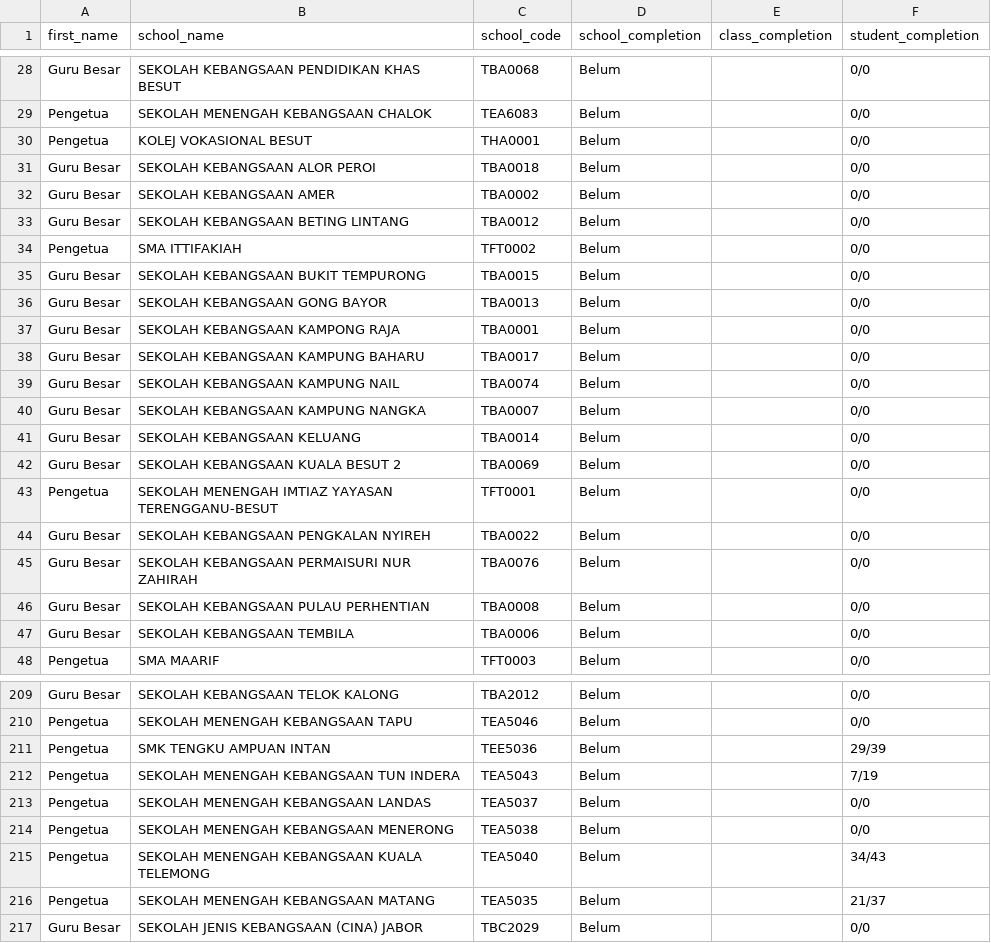
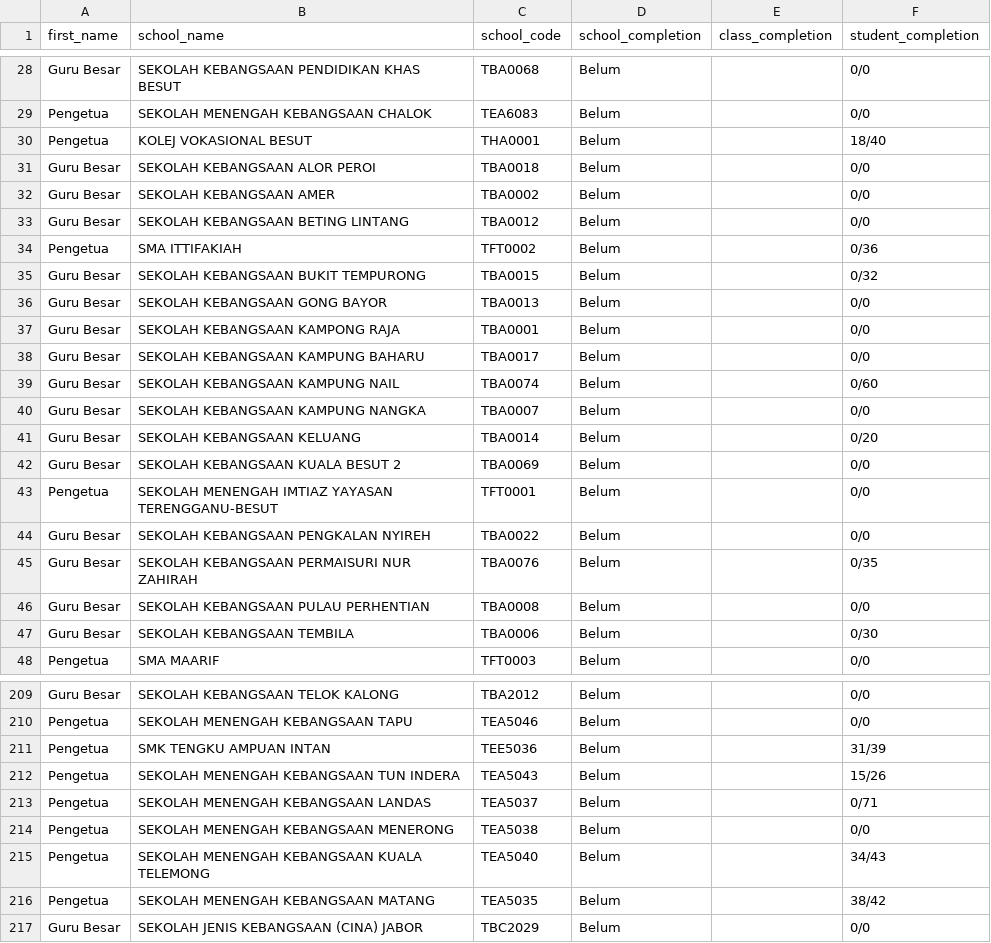
Before and after one commit to fatinfatihah-rgb/fatinfatihah-rgb.github.io, a CSV file: dcs-dashboard/data.csv, drawn as a sheet; only a part is shown, gaps mark what is left out; the diff covers the shown part only.

Commit message:
Update DCS dashboard data 2026-10-08

```diff
--- a/dcs-dashboard/data.csv
+++ b/dcs-dashboard/data.csv
@@ -29,3 +29,3 @@ Guru Besar,SEKOLAH KEBANGSAAN PENDIDIKAN KHAS BESUT,TBA0068,Belum,,0/0
 Pengetua,SEKOLAH MENENGAH KEBANGSAAN CHALOK,TEA6083,Belum,,0/0
-Pengetua,KOLEJ VOKASIONAL BESUT,THA0001,Belum,,0/0
+Pengetua,KOLEJ VOKASIONAL BESUT,THA0001,Belum,,18/40
 Guru Besar,SEKOLAH KEBANGSAAN ALOR PEROI,TBA0018,Belum,,0/0
@@ -33,4 +33,4 @@ Guru Besar,SEKOLAH KEBANGSAAN AMER,TBA0002,Belum,,0/0
 Guru Besar,SEKOLAH KEBANGSAAN BETING LINTANG,TBA0012,Belum,,0/0
-Pengetua,SMA ITTIFAKIAH,TFT0002,Belum,,0/0
-Guru Besar,SEKOLAH KEBANGSAAN BUKIT TEMPURONG,TBA0015,Belum,,0/0
+Pengetua,SMA ITTIFAKIAH,TFT0002,Belum,,0/36
+Guru Besar,SEKOLAH KEBANGSAAN BUKIT TEMPURONG,TBA0015,Belum,,0/32
 Guru Besar,SEKOLAH KEBANGSAAN GONG BAYOR,TBA0013,Belum,,0/0
@@ -38,5 +38,5 @@ Guru Besar,SEKOLAH KEBANGSAAN KAMPONG RAJA,TBA0001,Belum,,0/0
 Guru Besar,SEKOLAH KEBANGSAAN KAMPUNG BAHARU,TBA0017,Belum,,0/0
-Guru Besar,SEKOLAH KEBANGSAAN KAMPUNG NAIL,TBA0074,Belum,,0/0
+Guru Besar,SEKOLAH KEBANGSAAN KAMPUNG NAIL,TBA0074,Belum,,0/60
 Guru Besar,SEKOLAH KEBANGSAAN KAMPUNG NANGKA,TBA0007,Belum,,0/0
-Guru Besar,SEKOLAH KEBANGSAAN KELUANG,TBA0014,Belum,,0/0
+Guru Besar,SEKOLAH KEBANGSAAN KELUANG,TBA0014,Belum,,0/20
 Guru Besar,SEKOLAH KEBANGSAAN KUALA BESUT 2,TBA0069,Belum,,0/0
@@ -44,5 +44,5 @@ Pengetua,SEKOLAH MENENGAH IMTIAZ YAYASAN TERENGGANU-BESUT,TFT0001,Belum,,0/0
 Guru Besar,SEKOLAH KEBANGSAAN PENGKALAN NYIREH,TBA0022,Belum,,0/0
-Guru Besar,SEKOLAH KEBANGSAAN PERMAISURI NUR ZAHIRAH,TBA0076,Belum,,0/0
+Guru Besar,SEKOLAH KEBANGSAAN PERMAISURI NUR ZAHIRAH,TBA0076,Belum,,0/35
 Guru Besar,SEKOLAH KEBANGSAAN PULAU PERHENTIAN,TBA0008,Belum,,0/0
-Guru Besar,SEKOLAH KEBANGSAAN TEMBILA,TBA0006,Belum,,0/0
+Guru Besar,SEKOLAH KEBANGSAAN TEMBILA,TBA0006,Belum,,0/30
 Pengetua,SMA MAARIF,TFT0003,Belum,,0/0
@@ -210,8 +210,8 @@ Guru Besar,SEKOLAH KEBANGSAAN TELOK KALONG,TBA2012,Belum,,0/0
 Pengetua,SEKOLAH MENENGAH KEBANGSAAN TAPU,TEA5046,Belum,,0/0
-Pengetua,SMK TENGKU AMPUAN INTAN,TEE5036,Belum,,29/39
-Pengetua,SEKOLAH MENENGAH KEBANGSAAN TUN INDERA,TEA5043,Belum,,7/19
-Pengetua,SEKOLAH MENENGAH KEBANGSAAN LANDAS,TEA5037,Belum,,0/0
+Pengetua,SMK TENGKU AMPUAN INTAN,TEE5036,Belum,,31/39
+Pengetua,SEKOLAH MENENGAH KEBANGSAAN TUN INDERA,TEA5043,Belum,,15/26
+Pengetua,SEKOLAH MENENGAH KEBANGSAAN LANDAS,TEA5037,Belum,,0/71
 Pengetua,SEKOLAH MENENGAH KEBANGSAAN MENERONG,TEA5038,Belum,,0/0
 Pengetua,SEKOLAH MENENGAH KEBANGSAAN KUALA TELEMONG,TEA5040,Belum,,34/43
-Pengetua,SEKOLAH MENENGAH KEBANGSAAN MATANG,TEA5035,Belum,,21/37
+Pengetua,SEKOLAH MENENGAH KEBANGSAAN MATANG,TEA5035,Belum,,38/42
 Guru Besar,SEKOLAH JENIS KEBANGSAAN (CINA) JABOR,TBC2029,Belum,,0/0
```
Also changed, not shown: 62 edited cells elsewhere in this file.
